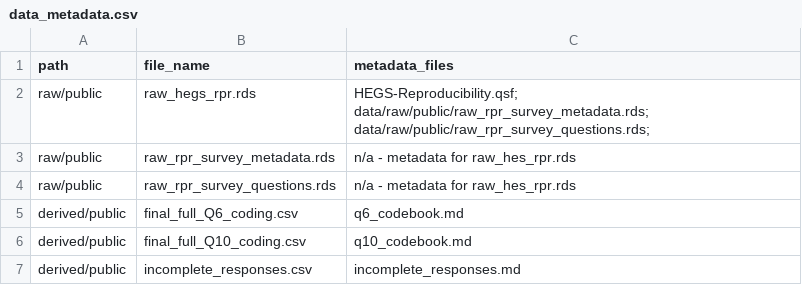
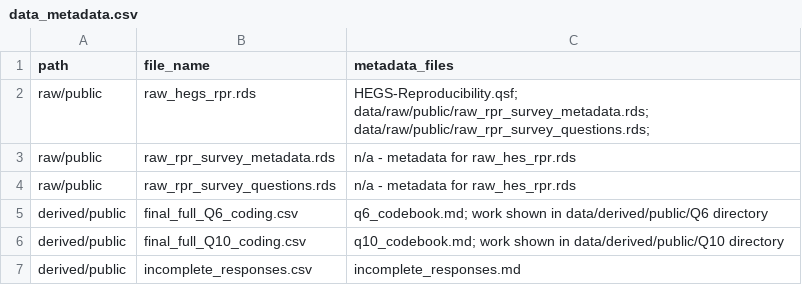
Before and after one commit to HEGSRR/OR-Reproducibility-in-Geography-Survey, a CSV file: data/data_metadata.csv, drawn as a sheet.

```diff
--- a/data/data_metadata.csv
+++ b/data/data_metadata.csv
@@ -4,4 +4,4 @@ raw/public,raw_rpr_survey_metadata.rds,n/a - metadata for raw_hes_rpr.rds
 raw/public,raw_rpr_survey_questions.rds,n/a - metadata for raw_hes_rpr.rds
-derived/public,final_full_Q6_coding.csv,q6_codebook.md
-derived/public,final_full_Q10_coding.csv,q10_codebook.md
+derived/public,final_full_Q6_coding.csv,q6_codebook.md; work shown in data/derived/public/Q6 directory
+derived/public,final_full_Q10_coding.csv,q10_codebook.md; work shown in data/derived/public/Q10 directory
 derived/public,incomplete_responses.csv,incomplete_responses.md
```
Also changed, not shown: 1 other file.
